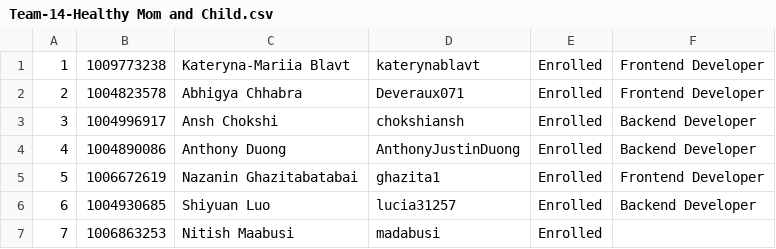
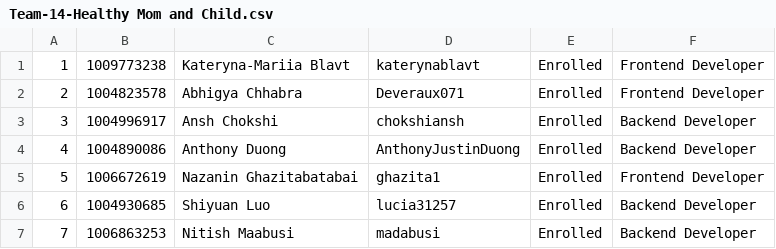
Before and after one commit to anshchokshi/HealthyMomAndChild, a CSV file: Team-14-Healthy Mom and Child.csv, drawn as a sheet.

Commit message:
Update Team-14-Healthy Mom and Child.csv

```diff
--- a/Team-14-Healthy Mom and Child.csv
+++ b/Team-14-Healthy Mom and Child.csv
@@ -6,2 +6,2 @@
 6,1004930685,Shiyuan Luo,lucia31257,Enrolled,Backend Developer,,,,,,,,,,,
-7,1006863253,Nitish Maabusi,madabusi,Enrolled,,,,,,,,,,,,
+7,1006863253,Nitish Maabusi,madabusi,Enrolled,Backend Developer,,,,,,,,,,,
```
